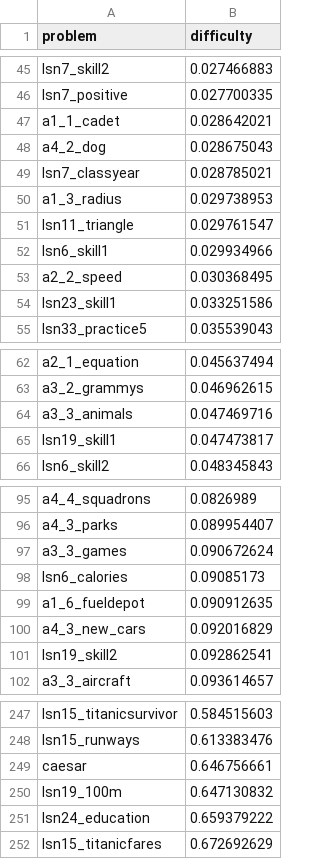
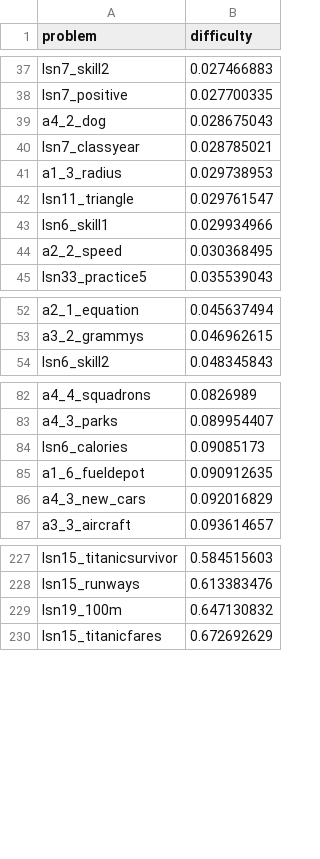
Before and after one commit to JakeH-32/Capstone-2.0, a CSV file: Controller/questionDifficulty.csv, drawn as a sheet; only a part is shown, gaps mark what is left out; the diff covers the shown part only; the diff names each change by its address in the sheet, - before the commit and + after, or states it on an @@ line.

```diff
--- a/Controller/questionDifficulty.csv
+++ b/Controller/questionDifficulty.csv
-row 47: a1_1_cadet | 0.028642021
-row 54: lsn23_skill1 | 0.033251586
-row 64: a3_3_animals | 0.047469716
-row 65: lsn19_skill1 | 0.047473817
-row 97: a3_3_games | 0.090672624
-row 101: lsn19_skill2 | 0.092862541
-row 249: caesar | 0.646756661
-row 251: lsn24_education | 0.659379222
```
Also changed, not shown: 14 removed rows elsewhere in this file, 4 other files.
